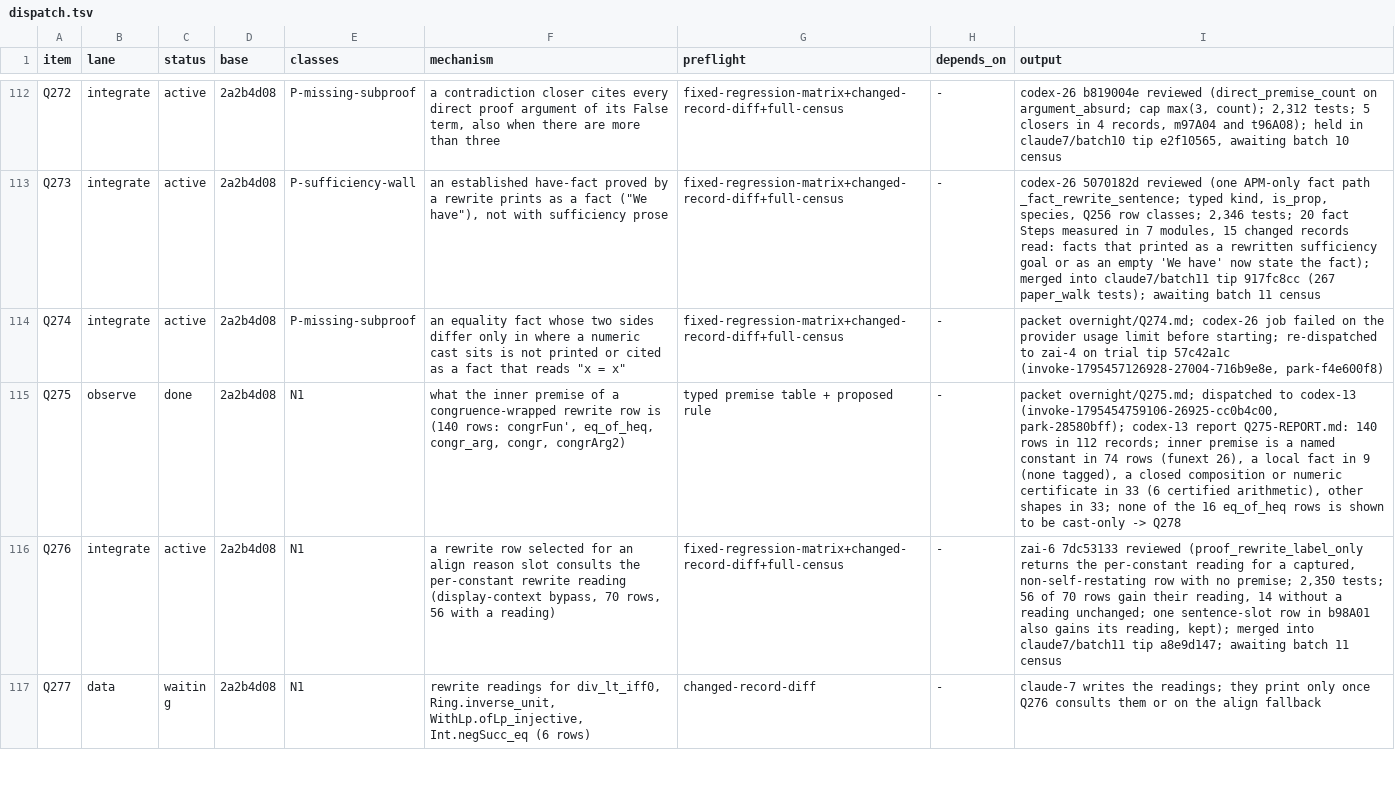
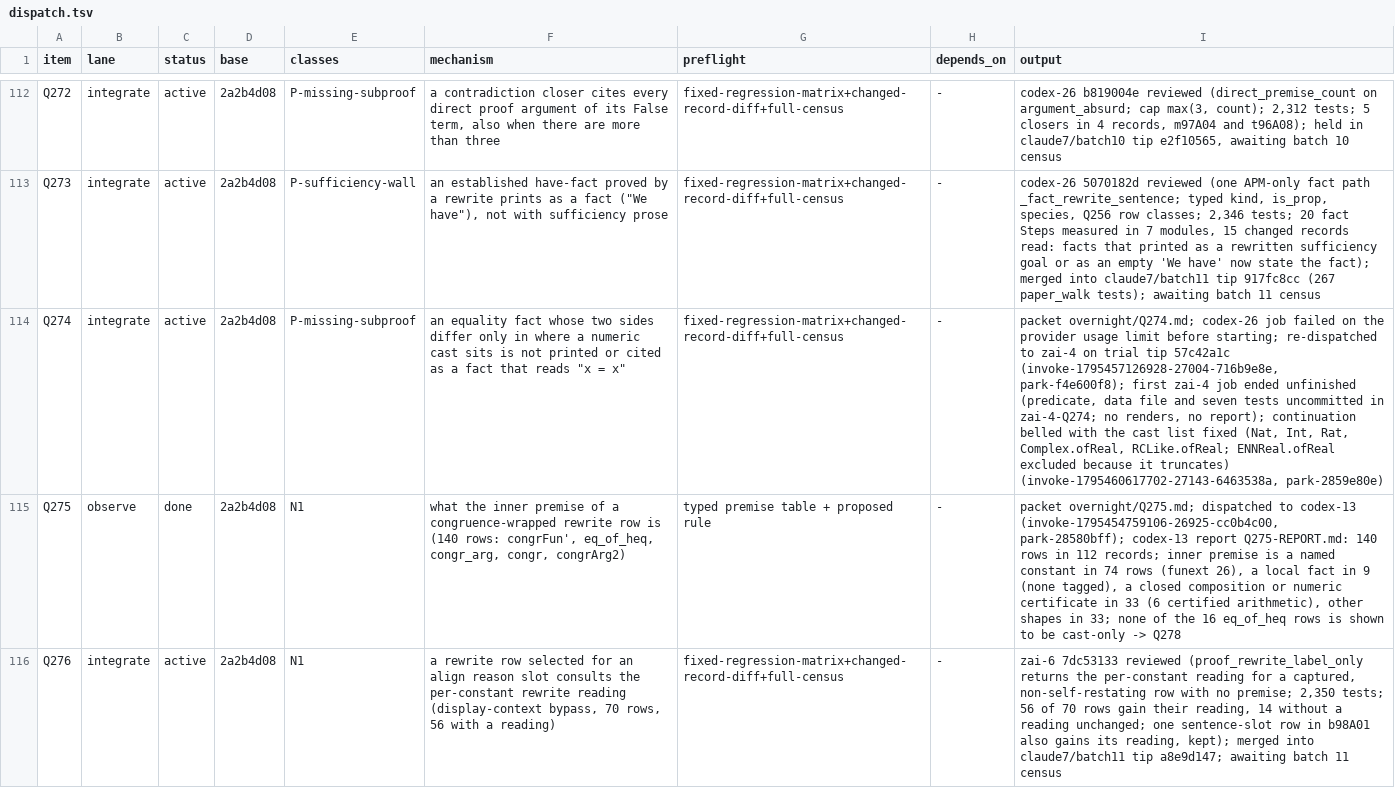
Before and after one commit to tothedarktowercame/futon4, a TSV file: holes/labs/E-paperprinter-cleanup/endgame/dispatch.tsv, drawn as a sheet; only a part is shown, gaps mark what is left out; the shorter side is filled out with more unchanged rows; the diff names each change by its address in the sheet, - before the commit and + after, or states it on an @@ line.

```diff
--- a/holes/labs/E-paperprinter-cleanup/endgame/dispatch.tsv
+++ b/holes/labs/E-paperprinter-cleanup/endgame/dispatch.tsv
-I114 (output): …57c42a1c (invoke-1795457126928-27004-716b9e8e, park-f4e600f8)
+I114 (output): …57c42a1c (invoke-1795457126928-27004-716b9e8e, park-f4e600f8); first zai-4 job ended unfinished (predicate, data file and seven tests uncommitted in zai-4-Q274; no renders, no report); continuation belled with the cast list fixed (Nat, Int, Rat, Complex.ofReal, RCLike.ofReal; ENNReal.ofReal excluded because it truncates) (invoke-1795460617702-27143-6463538a, park-2859e80e)
```
